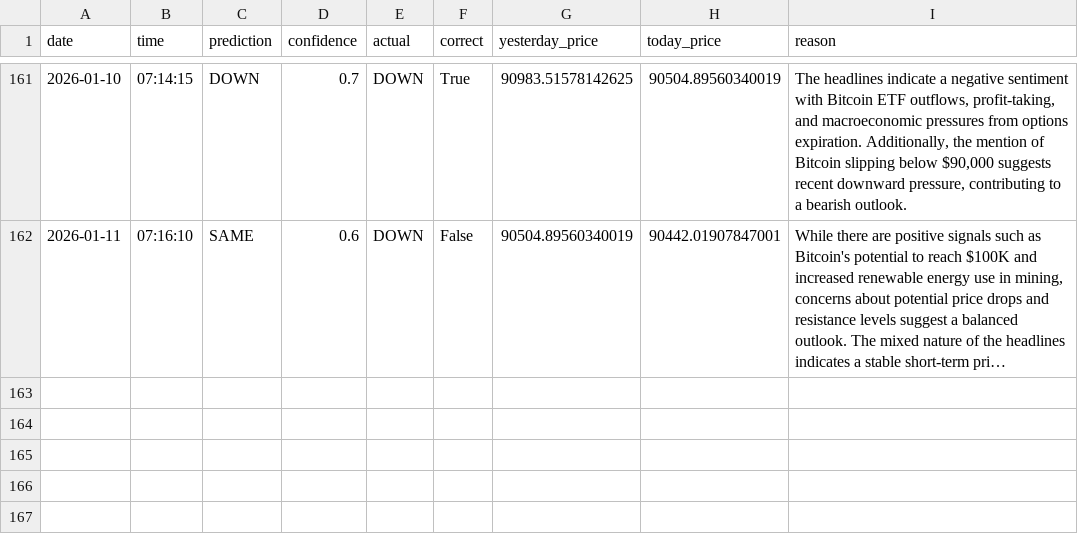
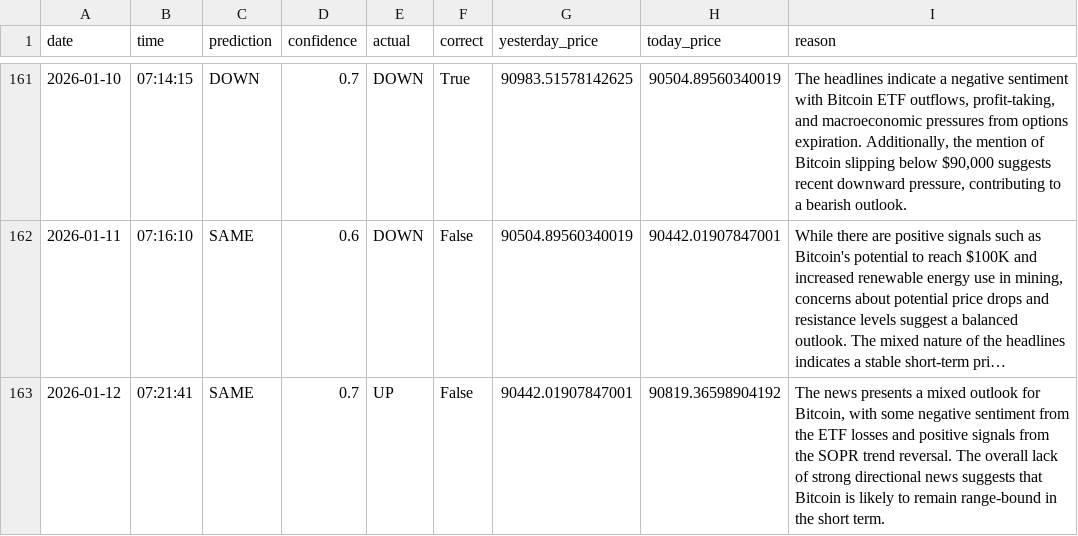
Before and after one commit to phoenixpeak/btc-predictor, a CSV file: btc_predictions_log.csv, drawn as a sheet; only a part is shown, gaps mark what is left out; long unchanged cells end in …; the diff names each change by its address in the sheet, - before the commit and + after, or states it on an @@ line.

```diff
--- a/btc_predictions_log.csv
+++ b/btc_predictions_log.csv
+row 163: 2026-01-12 | 07:21:41 | SAME | 0.7 | UP | False | 90442.01907847001 | 90819.36598904192 | The news presents a mixed outlook for Bitcoin, with some negative sentiment from the ETF losses and positive signals from the SOPR trend reversal. The overall lack of strong directional news suggests that Bitcoin is likely to remain range-bound in the short term.
```
Also changed, not shown: gold_predictions_log.csv.
